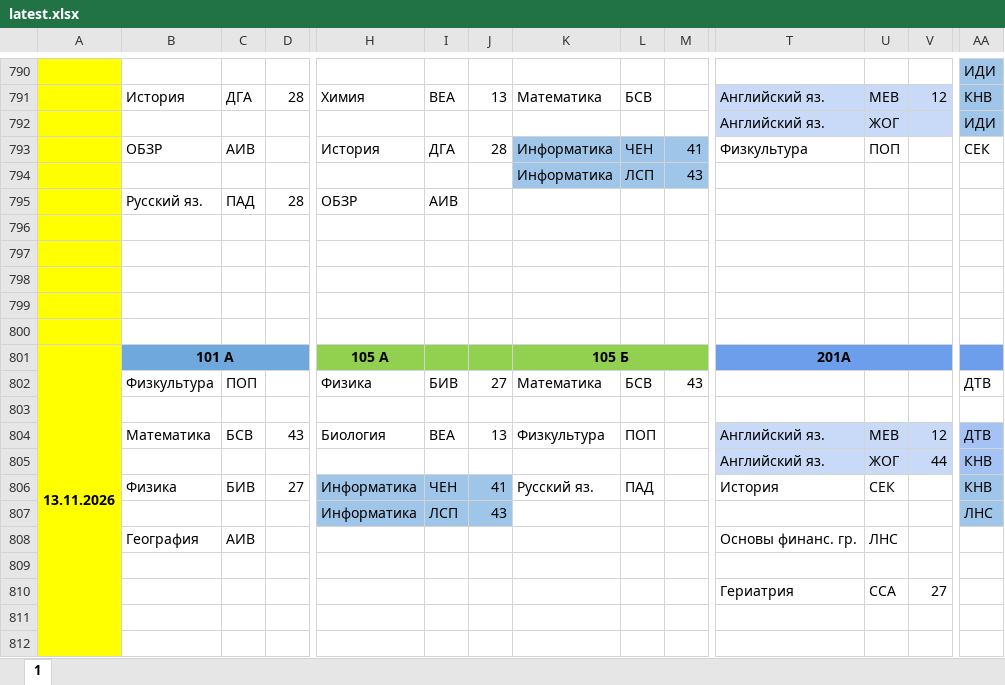
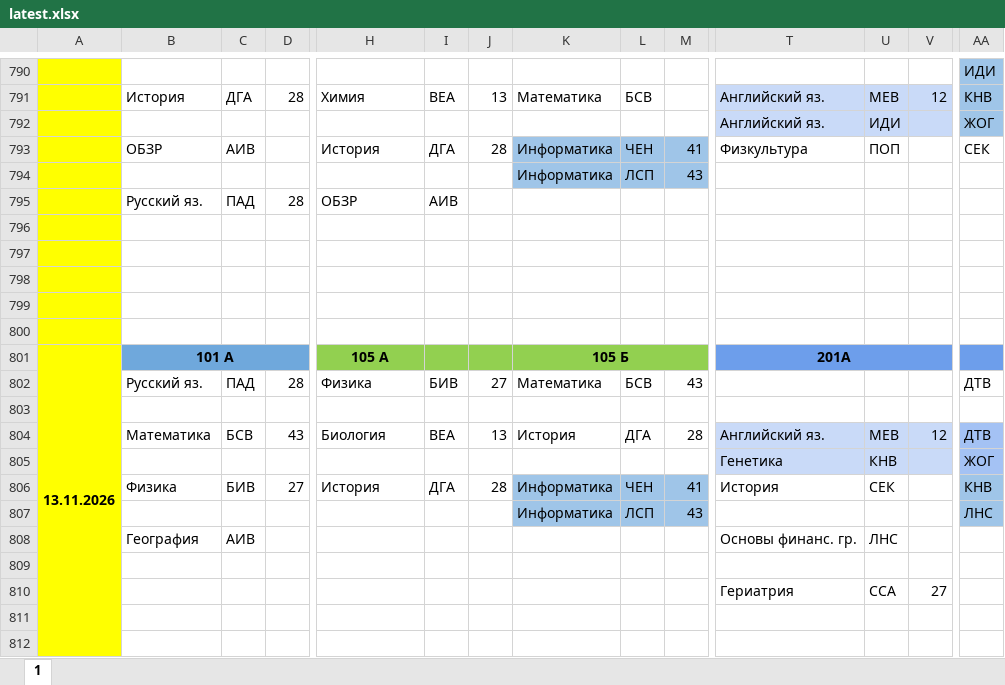
Before and after one commit to koovarem-byte/puls, an Excel workbook: cache/latest.xlsx, sheet 1, drawn as a sheet; only a part is shown, gaps mark what is left out; values as stored, in another font and other column widths than the file's, no borders; charts and pictures not drawn; removed rows and columns are numbered as before the commit, all else as after; rows hold the shown columns only; the diff covers the shown part only; the diff names each change by its address in the sheet, - before the commit and + after, or states it on an @@ line.

```diff
--- a/cache/latest.xlsx (sheet 1)
+++ b/cache/latest.xlsx (sheet 1)
-U792: ЖОГ
+U792: ИДИ
-AA792: ИДИ
+AA792: ЖОГ
-B802: Физкультура
+B802: Русский яз.
-C802: ПОП
+C802: ПАД
-D802: (empty)
+D802: 28
-K804: Физкультура
+K804: История
-L804: ПОП
+L804: ДГА
-M804: (empty)
+M804: 28
-row 805:  |  |  |  |  |  |  |  |  |  | Английский яз. | ЖОГ | 44 | КНВ
+row 805:  |  |  |  |  |  |  |  |  |  | Генетика | КНВ |  | ЖОГ
-H806: Информатика
+H806: История
-H806:J807 fill: #9FC5E8
+H806:J807 fill: none
-I806: ЧЕН
+I806: ДГА
-J806: 41
+J806: 28
-K806: Русский яз.
+K806: Информатика
-K806:M807 fill: none
+K806:M807 fill: #9FC5E8
-L806: ПАД
+L806: ЧЕН
-M806: (empty)
+M806: 41
-H807: Информатика
+H807: (empty)
-I807: ЛСП
+I807: (empty)
-J807: 43
+J807: (empty)
-K807: (empty)
+K807: Информатика
-L807: (empty)
+L807: ЛСП
-M807: (empty)
+M807: 43
```
Also changed, not shown: 13 edited cells and cell formats elsewhere in this sheet, 2 other files.
